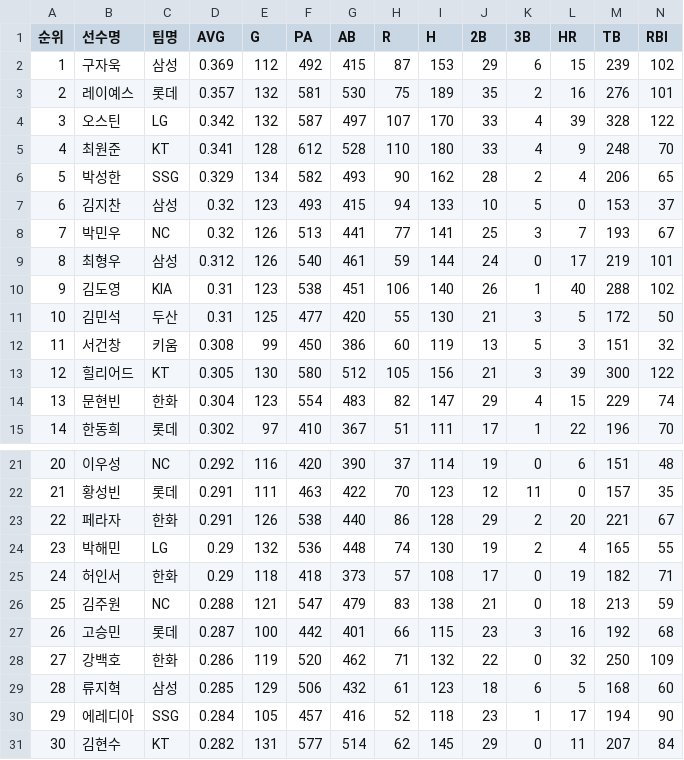
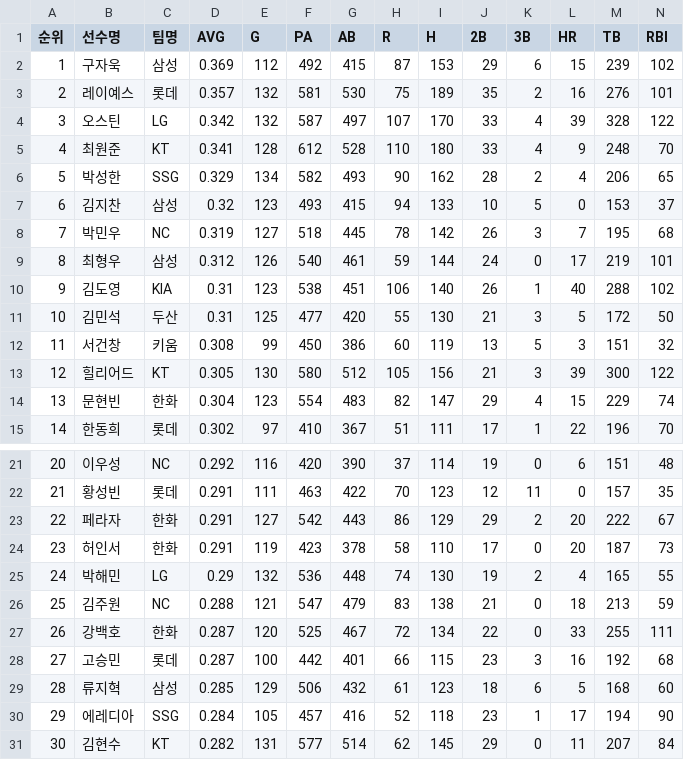
Before and after one commit to yruserious/kbo-fangraphs-v4, a CSV file: data_raw/2026_kbo_official/hitter_basic1.csv, drawn as a sheet; only a part is shown, gaps mark what is left out; removed rows and columns are numbered as before the commit, all else as after; rows hold the shown columns only; the diff names each change by its address in the sheet, - before the commit and + after, or states it on an @@ line.

```diff
--- a/data_raw/2026_kbo_official/hitter_basic1.csv
+++ b/data_raw/2026_kbo_official/hitter_basic1.csv
-D8 (AVG): 0.32
+D8 (AVG): 0.319
-E8 (G): 126
+E8 (G): 127
-F8 (PA): 513
+F8 (PA): 518
-G8 (AB): 441
+G8 (AB): 445
-H8 (R): 77
+H8 (R): 78
-I8 (H): 141
+I8 (H): 142
-J8 (2B): 25
+J8 (2B): 26
-M8 (TB): 193
+M8 (TB): 195
-N8 (RBI): 67
+N8 (RBI): 68
-E23 (G): 126
+E23 (G): 127
-F23 (PA): 538
+F23 (PA): 542
-G23 (AB): 440
+G23 (AB): 443
-I23 (H): 128
+I23 (H): 129
-M23 (TB): 221
+M23 (TB): 222
+row 24: 23 | 허인서 | 한화 | 0.291 | 119 | 423 | 378 | 58 | 110 | 17 | 0 | 20 | 187 | 73
-A25 (순위): 23
+A25 (순위): 24
-row 25: 24 | 허인서 | 한화 | 0.29 | 118 | 418 | 373 | 57 | 108 | 17 | 0 | 19 | 182 | 71
+row 27: 26 | 강백호 | 한화 | 0.287 | 120 | 525 | 467 | 72 | 134 | 22 | 0 | 33 | 255 | 111
-A28 (순위): 26
+A28 (순위): 27
-row 28: 27 | 강백호 | 한화 | 0.286 | 119 | 520 | 462 | 71 | 132 | 22 | 0 | 32 | 250 | 109
```
Also changed, not shown: data_raw/2026_kbo_official/defense_basic.csv, data_raw/2026_kbo_official/hitter_basic2.csv, 2 other files.
